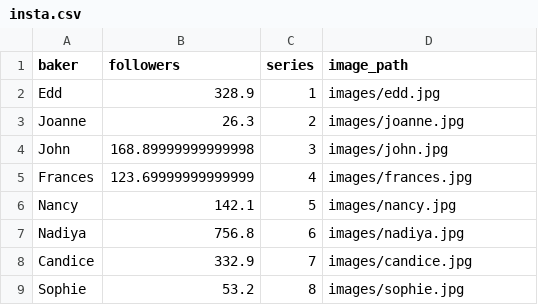
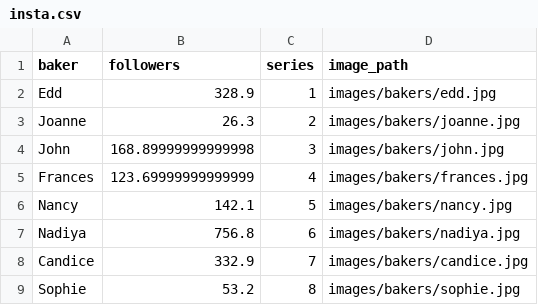
Before and after one commit to amandashu/Great-British-Bake-Off, a CSV file: data/insta.csv, drawn as a sheet.

Commit message:
add top bar, auto resize margins, testing highcharts patterns and testing highcharts bubble chart with images

```diff
--- a/data/insta.csv
+++ b/data/insta.csv
@@ -1,9 +1,9 @@
 baker,followers,series,image_path
-Edd,328.9,1,images/edd.jpg
-Joanne,26.3,2,images/joanne.jpg
-John,168.89999999999998,3,images/john.jpg
-Frances,123.69999999999999,4,images/frances.jpg
-Nancy,142.1,5,images/nancy.jpg
-Nadiya,756.8,6,images/nadiya.jpg
-Candice,332.9,7,images/candice.jpg
-Sophie,53.2,8,images/sophie.jpg
+Edd,328.9,1,images/bakers/edd.jpg
+Joanne,26.3,2,images/bakers/joanne.jpg
+John,168.89999999999998,3,images/bakers/john.jpg
+Frances,123.69999999999999,4,images/bakers/frances.jpg
+Nancy,142.1,5,images/bakers/nancy.jpg
+Nadiya,756.8,6,images/bakers/nadiya.jpg
+Candice,332.9,7,images/bakers/candice.jpg
+Sophie,53.2,8,images/bakers/sophie.jpg
```
Also changed, not shown: 29 other files.
